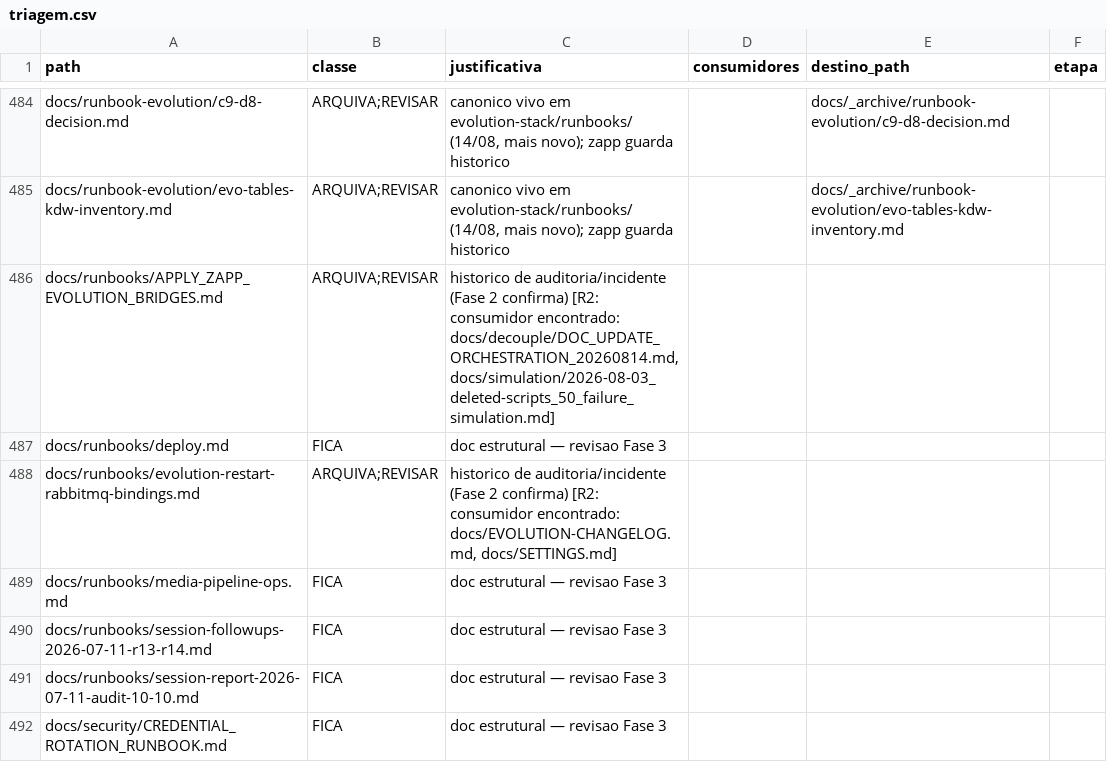
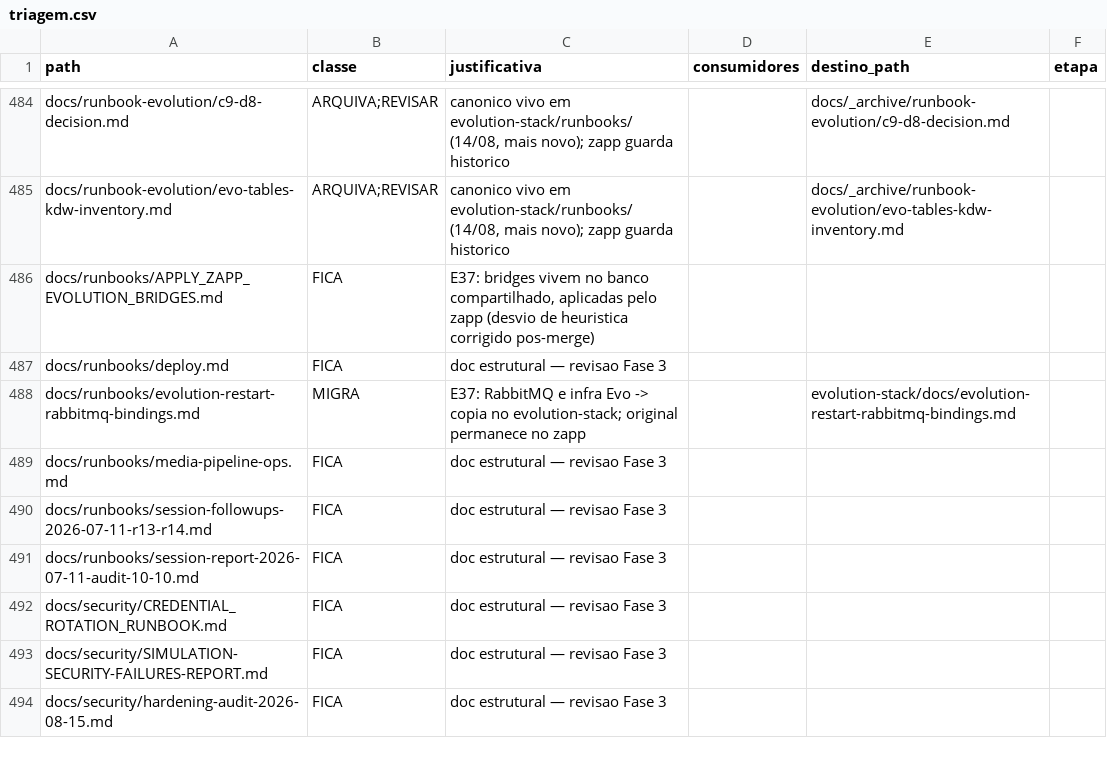
Before and after one commit to adm01-debug/Zapp-Web-V3, a CSV file: docs/decouple/AUDIT_EVO_REFS_20260816/triagem.csv, drawn as a sheet; only a part is shown, gaps mark what is left out; the shorter side is filled out with more unchanged rows.

Commit message:
fix(decouple): restaura 2 runbooks movidos por heuristica - bridges (FICA E37) e rabbitmq-bindings (MIGRA E37)

```diff
--- a/docs/decouple/AUDIT_EVO_REFS_20260816/triagem.csv
+++ b/docs/decouple/AUDIT_EVO_REFS_20260816/triagem.csv
@@ -485,5 +485,5 @@ docs/runbook-evolution/c9-d8-decision.md;"ARQUIVA;REVISAR";"canonico vivo em evo
 docs/runbook-evolution/evo-tables-kdw-inventory.md;"ARQUIVA;REVISAR";"canonico vivo em evolution-stack/runbooks/ (14/08, mais novo); zapp guarda historico";;docs/_archive/runbook-evolution/evo-tables-kdw-inventory.md;
-docs/runbooks/APPLY_ZAPP_EVOLUTION_BRIDGES.md;"ARQUIVA;REVISAR";historico de auditoria/incidente (Fase 2 confirma) [R2: consumidor encontrado: docs/decouple/DOC_UPDATE_ORCHESTRATION_20260814.md, docs/simulation/2026-08-03_deleted-scripts_50_failure_simulation.md];;;
+docs/runbooks/APPLY_ZAPP_EVOLUTION_BRIDGES.md;FICA;E37: bridges vivem no banco compartilhado, aplicadas pelo zapp (desvio de heuristica corrigido pos-merge);;;
 docs/runbooks/deploy.md;FICA;doc estrutural — revisao Fase 3;;;
-docs/runbooks/evolution-restart-rabbitmq-bindings.md;"ARQUIVA;REVISAR";historico de auditoria/incidente (Fase 2 confirma) [R2: consumidor encontrado: docs/EVOLUTION-CHANGELOG.md, docs/SETTINGS.md];;;
+docs/runbooks/evolution-restart-rabbitmq-bindings.md;MIGRA;"E37: RabbitMQ e infra Evo -> copia no evolution-stack; original permanece no zapp";;evolution-stack/docs/evolution-restart-rabbitmq-bindings.md;
 docs/runbooks/media-pipeline-ops.md;FICA;doc estrutural — revisao Fase 3;;;
```
Also changed, not shown: 2 other files.
